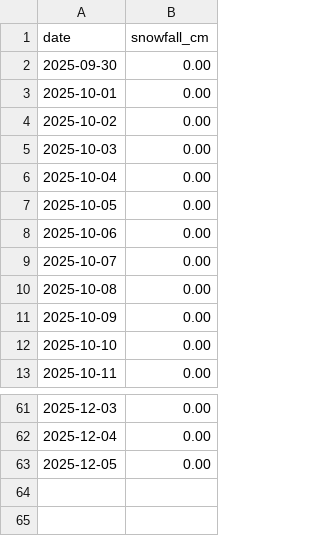
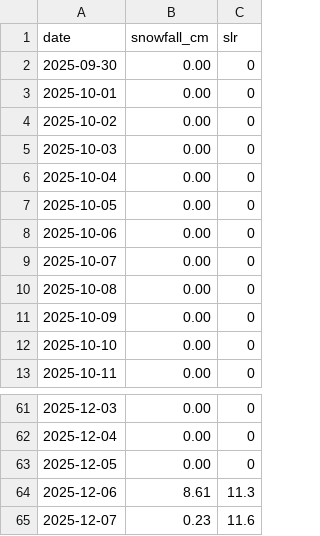
Before and after one commit to fredrikbromee/isitfluffy, a CSV file: data/snowfall_daily.csv, drawn as a sheet; only a part is shown, gaps mark what is left out; the diff names each change by its address in the sheet, - before the commit and + after, or states it on an @@ line.

```diff
--- a/data/snowfall_daily.csv
+++ b/data/snowfall_daily.csv
+column C (slr), rows 2-13: all 0; rows 61-63: all 0
+row 64: 2025-12-06 | 8.61 | 11.3
+row 65: 2025-12-07 | 0.23 | 11.6
```
Also changed, not shown: data/weather_data.csv, 6 other files.
